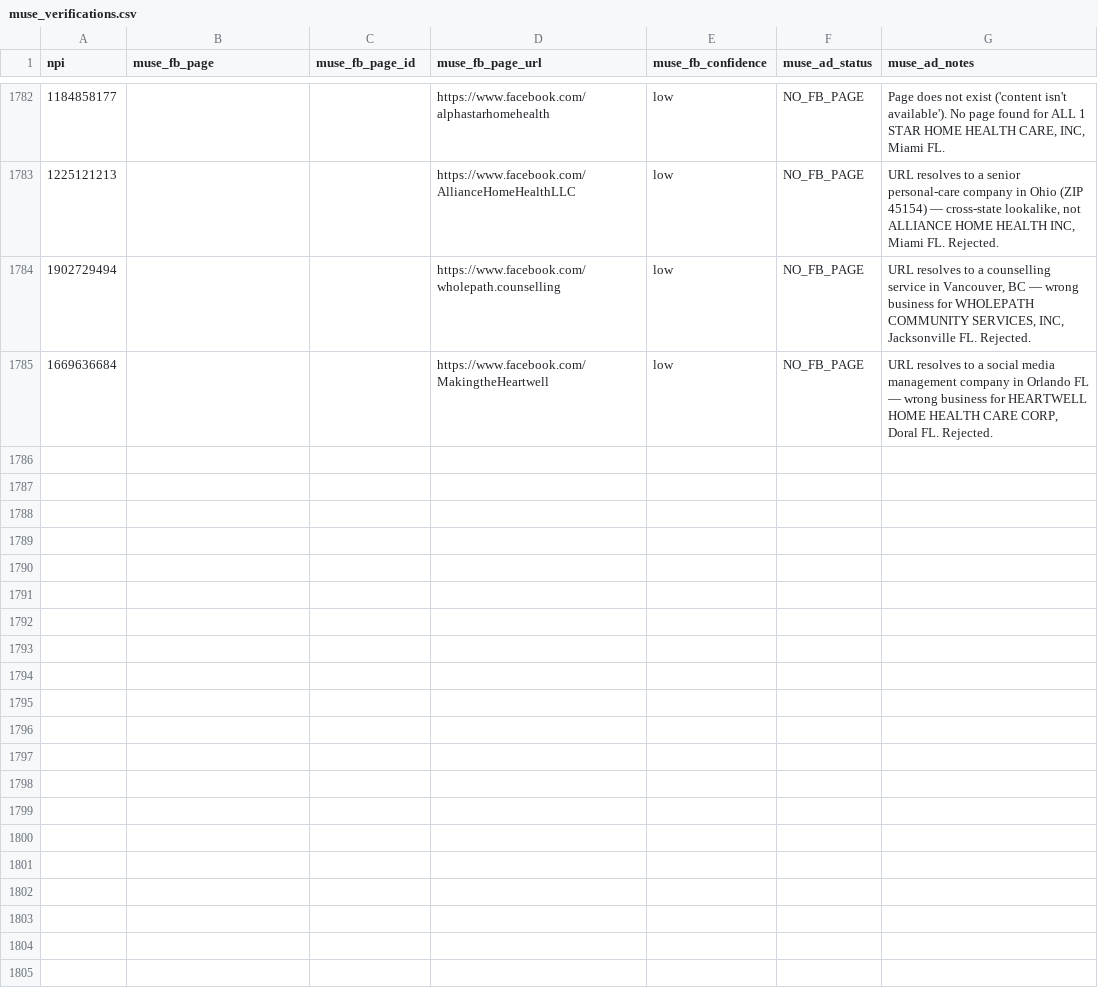
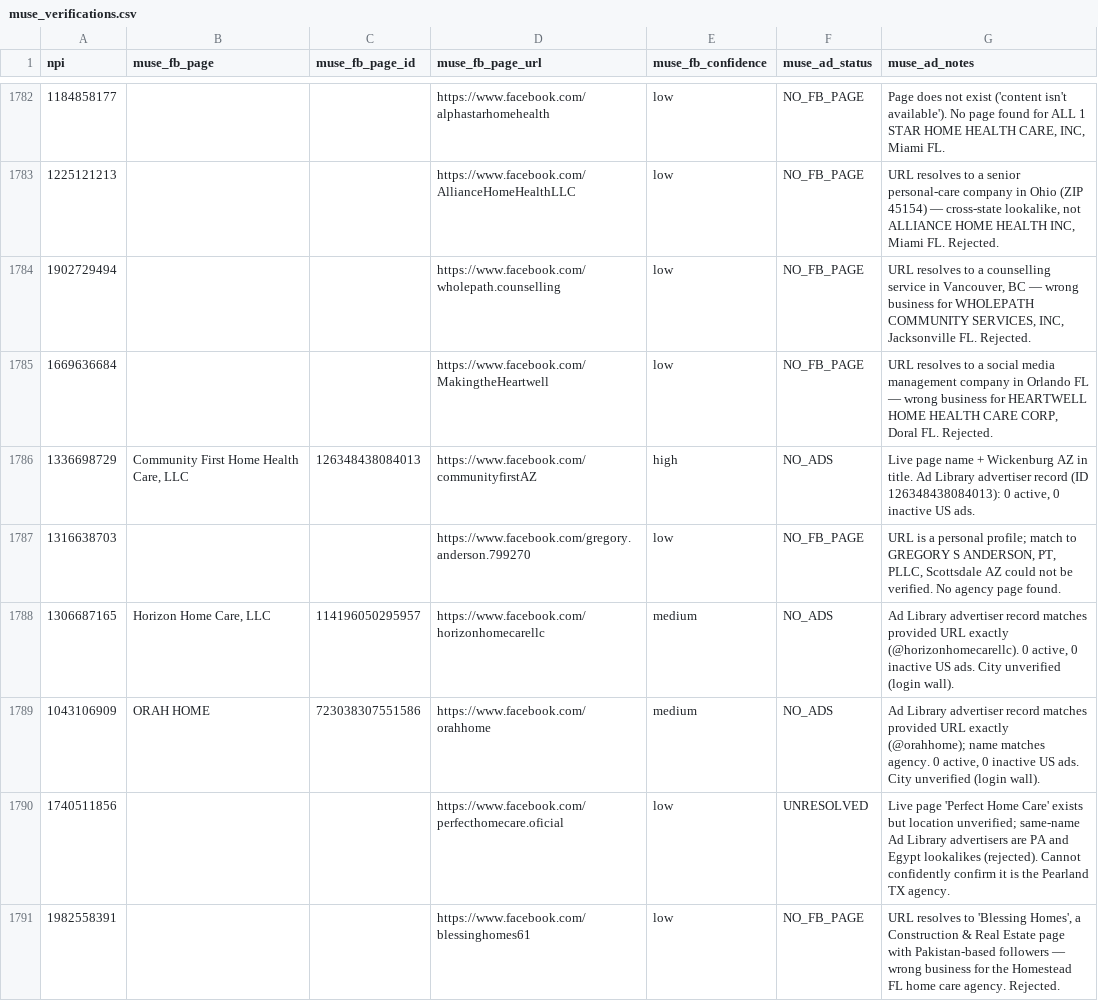
Before and after one commit to Sarojkumar9999/targeto-senior-home-care-pipeline, a CSV file: data/muse_verifications.csv, drawn as a sheet; only a part is shown, gaps mark what is left out; the diff covers the shown part only; the diff names each change by its address in the sheet, - before the commit and + after, or states it on an @@ line.

Commit message:
tier 2 wave 23 batch 8/20: 12 URL-only agencies (20 workers) (+12 verified, 0 dupes skipped)

```diff
--- a/data/muse_verifications.csv
+++ b/data/muse_verifications.csv
+row 1786: 1336698729 | Community First Home Health Care, LLC | 126348438084013 | https://www.facebook.com/communityfirstAZ | high | NO_ADS | Live page name + Wickenburg AZ in title. Ad Library advertiser record (ID 126348438084013): 0 active, 0 inactive US ads.
+row 1787: 1316638703 |  |  | https://www.facebook.com/gregory.anderson.799270 | low | NO_FB_PAGE | URL is a personal profile; match to GREGORY S ANDERSON, PT, PLLC, Scottsdale AZ could not be verified. No agency page found.
+row 1788: 1306687165 | Horizon Home Care, LLC | 114196050295957 | https://www.facebook.com/horizonhomecarellc | medium | NO_ADS | Ad Library advertiser record matches provided URL exactly (@horizonhomecarellc). 0 active, 0 inactive US ads. City unverified (login wall).
+row 1789: 1043106909 | ORAH HOME | 723038307551586 | https://www.facebook.com/orahhome | medium | NO_ADS | Ad Library advertiser record matches provided URL exactly (@orahhome); name matches agency. 0 active, 0 inactive US ads. City unverified (login wall).
+row 1790: 1740511856 |  |  | https://www.facebook.com/perfecthomecare.oficial | low | UNRESOLVED | Live page 'Perfect Home Care' exists but location unverified; same-name Ad Library advertisers are PA and Egypt lookalikes (rejected). Cannot confidently confirm it is the Pearland TX agency.
+row 1791: 1982558391 |  |  | https://www.facebook.com/blessinghomes61 | low | NO_FB_PAGE | URL resolves to 'Blessing Homes', a Construction & Real Estate page with Pakistan-based followers — wrong business for the Homestead FL home care agency. Rejected.
```
Also changed, not shown: 6 added rows elsewhere in this file.
